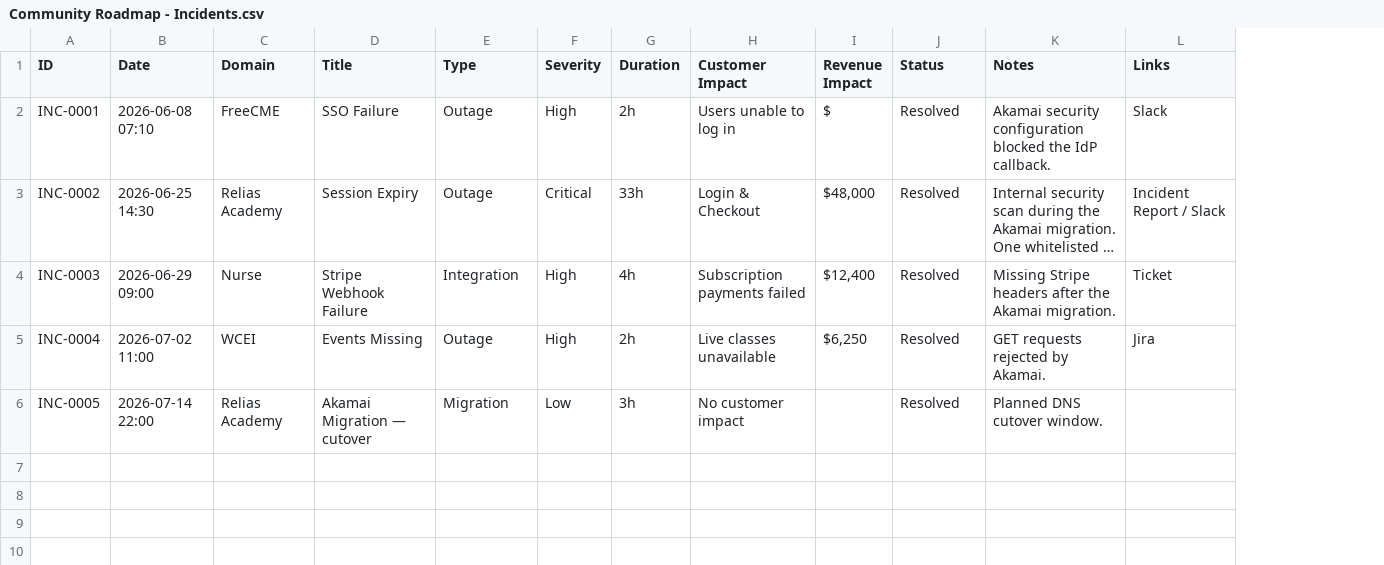
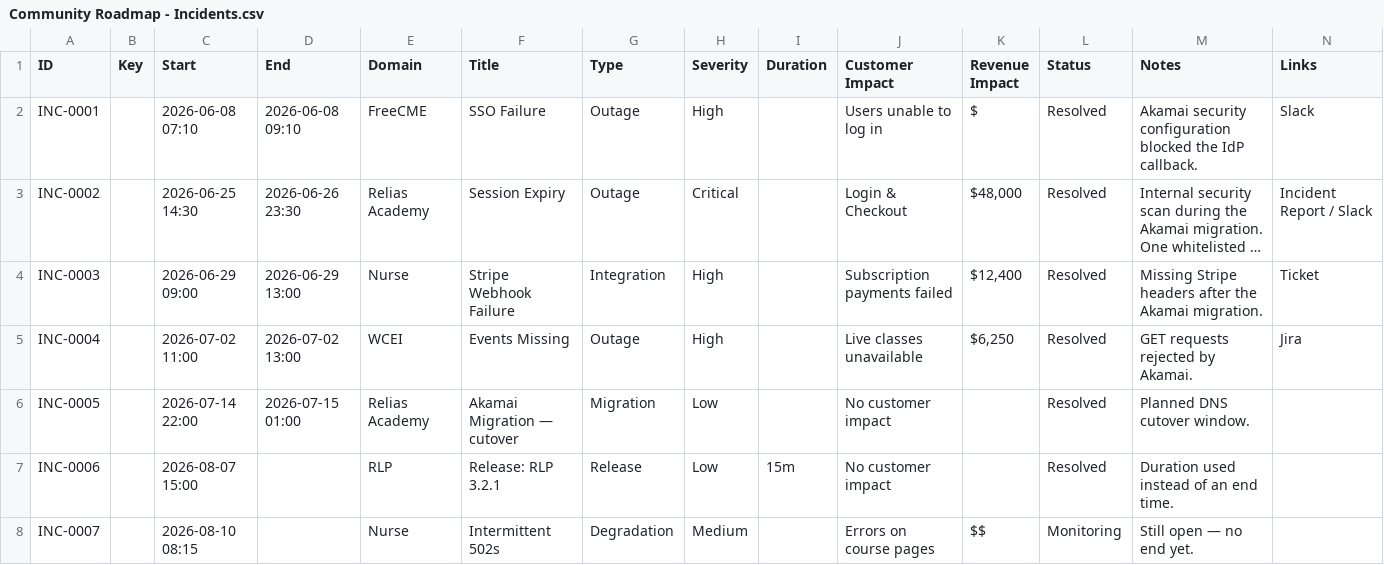
Before and after one commit to lkondragunta-relias/communities-toolbox, a CSV file: docs/sharepoint-import/Community Roadmap - Incidents.csv, drawn as a sheet; long unchanged cells end in …; addresses are those after the commit; the diff names each change by its address in the sheet, - before the commit and + after, or states it on an @@ line.

Commit message:
Add end date

```diff
--- a/docs/sharepoint-import/Community Roadmap - Incidents.csv
+++ b/docs/sharepoint-import/Community Roadmap - Incidents.csv
+column B (Key), empty
+column D (End), rows 2-6: 2026-06-08 09:10 | 2026-06-26 23:30 | 2026-06-29 13:00 | 2026-07-02 13:00 | 2026-07-15 01:00
-C1: Date
+C1: Start
-I2 (Duration): 2h
+I2 (Duration): (empty)
-I3 (Duration): 33h
+I3 (Duration): (empty)
-I4 (Duration): 4h
+I4 (Duration): (empty)
-I5 (Duration): 2h
+I5 (Duration): (empty)
-I6 (Duration): 3h
+I6 (Duration): (empty)
+row 7: INC-0006 |  | 2026-08-07 15:00 |  | RLP | Release: RLP 3.2.1 | Release | Low | 15m | No customer impact |  | Resolved | Duration used instead of an end time.
+row 8: INC-0007 |  | 2026-08-10 08:15 |  | Nurse | Intermittent 502s | Degradation | Medium |  | Errors on course pages | $$ | Monitoring | Still open — no end yet.
```
Also changed, not shown: 10 other files.
